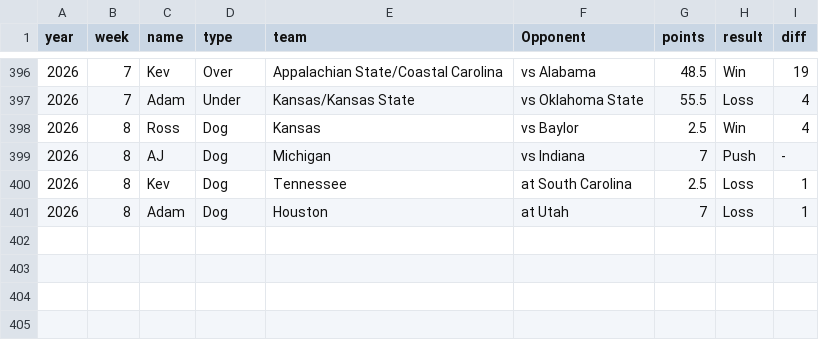
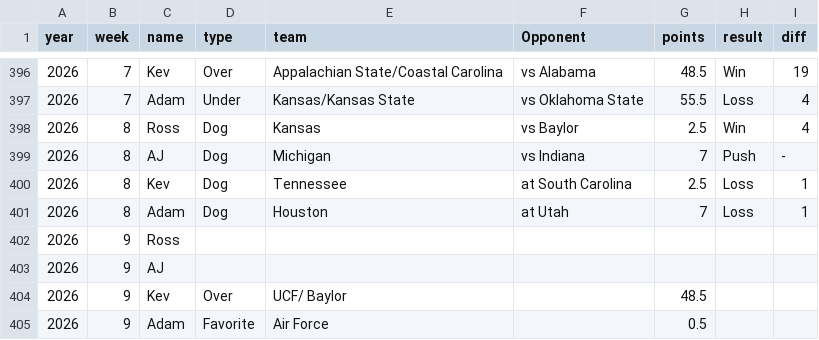
Before and after one commit to kevinjknudson/RBWR, a CSV file: picks.csv, drawn as a sheet; only a part is shown, gaps mark what is left out; the diff names each change by its address in the sheet, - before the commit and + after, or states it on an @@ line.

Commit message:
Sync picks from sheet

```diff
--- a/picks.csv
+++ b/picks.csv
+row 402: 2026 | 9 | Ross
+row 403: 2026 | 9 | AJ
+row 404: 2026 | 9 | Kev | Over | UCF/ Baylor |  | 48.5
+row 405: 2026 | 9 | Adam | Favorite | Air Force |  | 0.5
```
